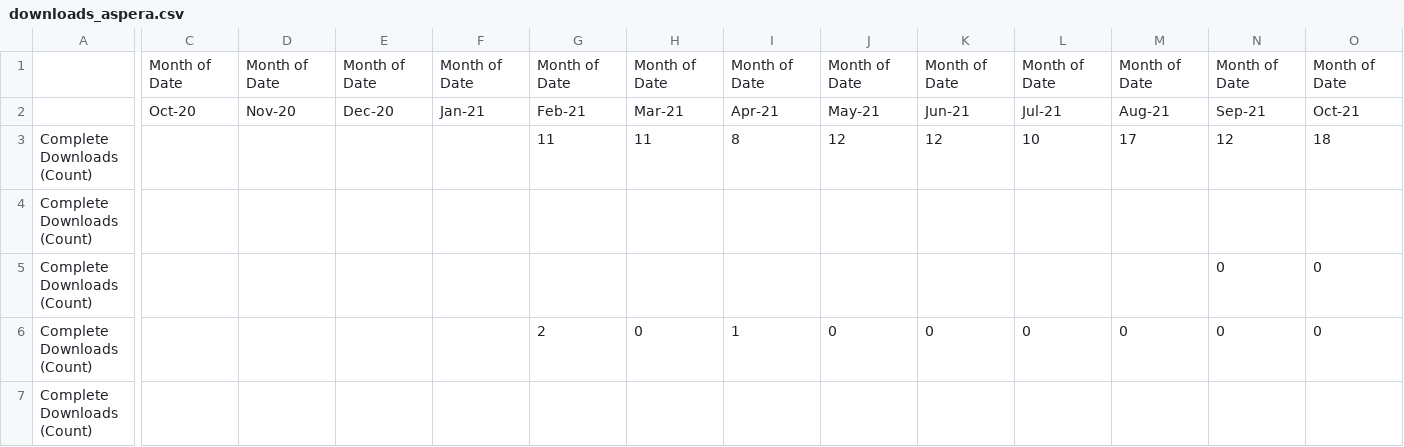
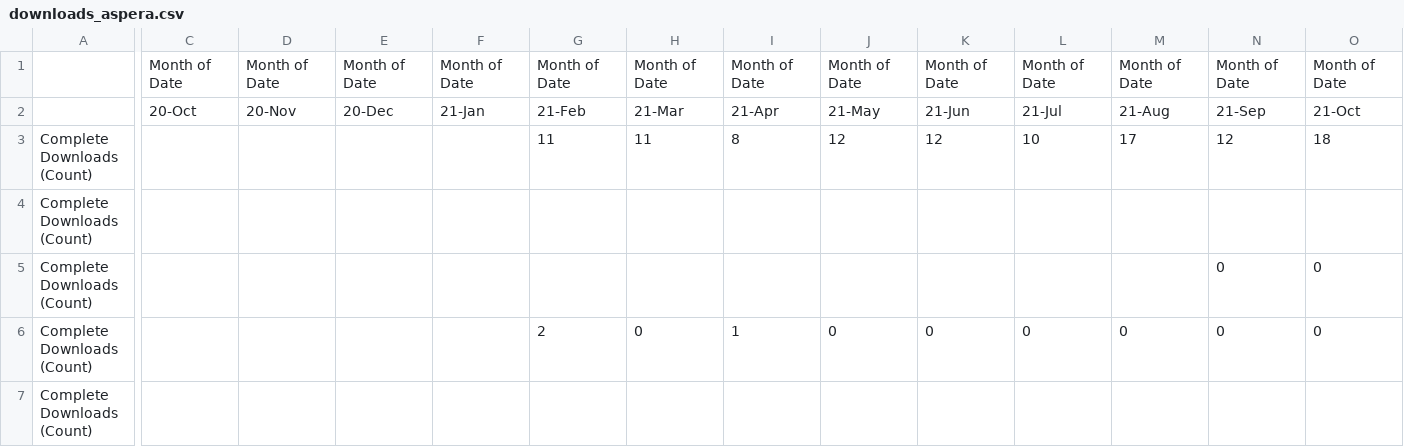
Before and after one commit to kirbyju/tcia-datacite, a CSV file: downloads_aspera.csv, drawn as a sheet; only a part is shown, gaps mark what is left out; the diff covers the shown part only; the diff names each change by its address in the sheet, - before the commit and + after, or states it on an @@ line.

Commit message:
Update downloads_aspera.csv
fix encoding

```diff
--- a/downloads_aspera.csv
+++ b/downloads_aspera.csv
-C2: Oct-20
+C2: 20-Oct
-D2: Nov-20
+D2: 20-Nov
-E2: Dec-20
+E2: 20-Dec
-F2: Jan-21
+F2: 21-Jan
-G2: Feb-21
+G2: 21-Feb
-H2: Mar-21
+H2: 21-Mar
-I2: Apr-21
+I2: 21-Apr
-J2: May-21
+J2: 21-May
-K2: Jun-21
+K2: 21-Jun
-L2: Jul-21
+L2: 21-Jul
-M2: Aug-21
+M2: 21-Aug
-N2: Sep-21
+N2: 21-Sep
-O2: Oct-21
+O2: 21-Oct
```
Also changed, not shown: 38 edited cells elsewhere in this file.
